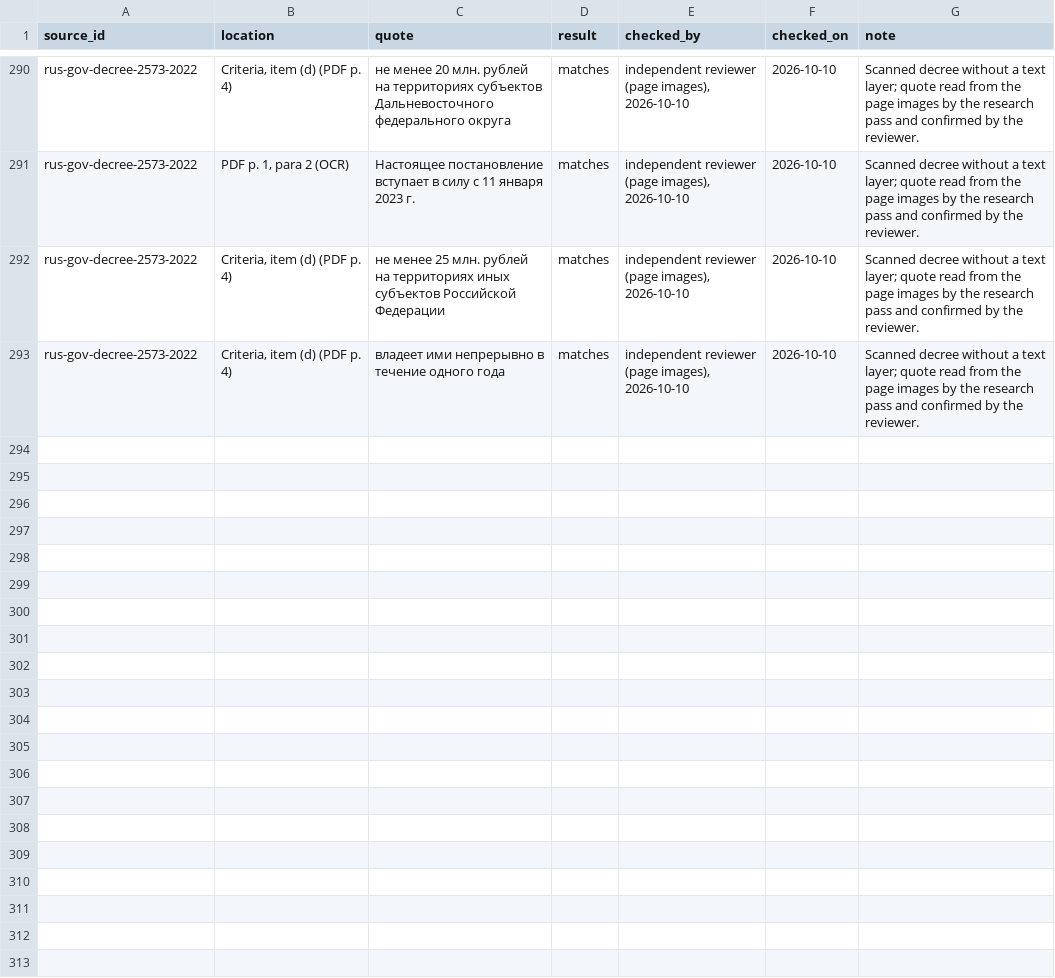
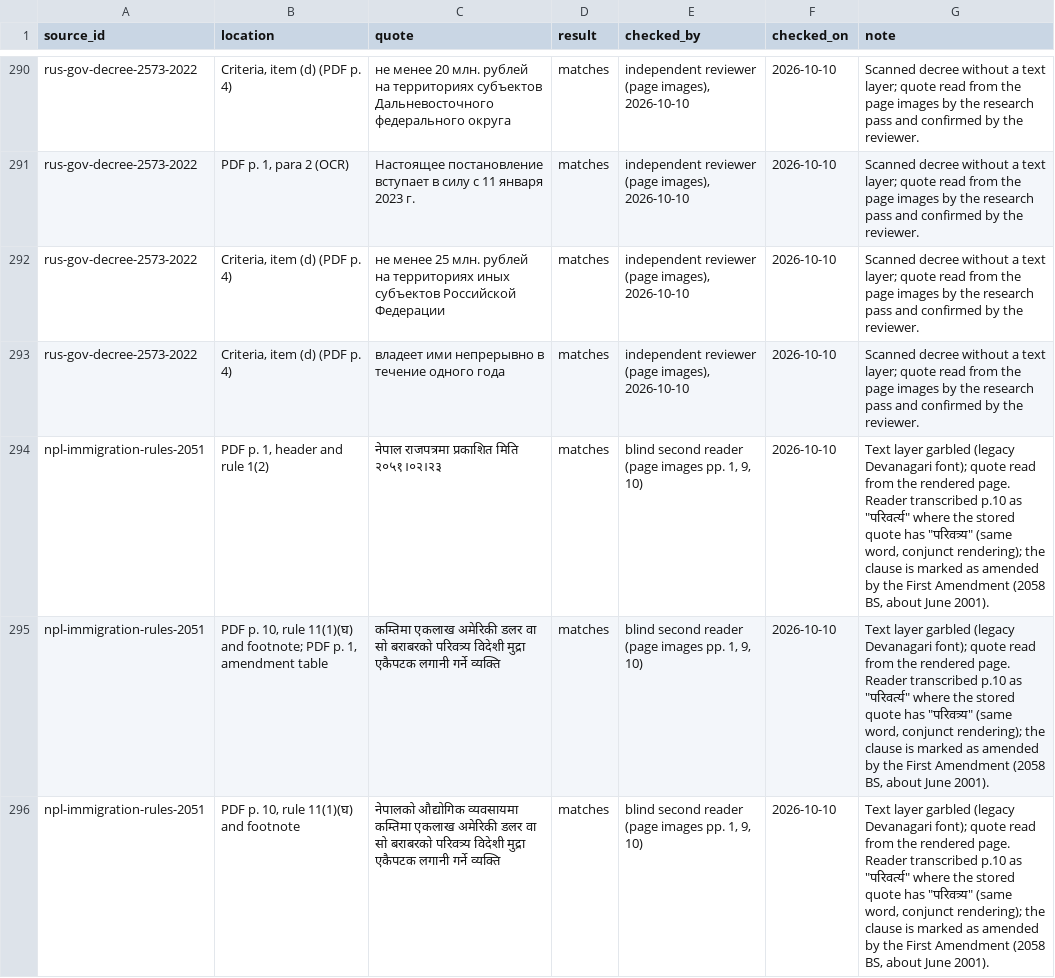
Before and after one commit to oscarleoo/data, a CSV file: topics/cbi/data/quote_checks.csv, drawn as a sheet; only a part is shown, gaps mark what is left out; the diff names each change by its address in the sheet, - before the commit and + after, or states it on an @@ line.

```diff
--- a/topics/cbi/data/quote_checks.csv
+++ b/topics/cbi/data/quote_checks.csv
+row 294: npl-immigration-rules-2051 | PDF p. 1, header and rule 1(2) | नेपाल राजपत्रमा प्रकाशित मिति २०५१।०२।२३ | matches | blind second reader (page images pp. 1, 9, 10) | 2026-10-10 | Text layer garbled (legacy Devanagari font); quote read from the rendered page. Reader transcribed p.10 as "परिवर्त्य" where the stored quote has "परिवत्र्य" (same word, conjunct rendering); the clause is marked as amended by the First Amendment (2058 BS, about June 2001).
+row 295: npl-immigration-rules-2051 | PDF p. 10, rule 11(1)(घ) and footnote; PDF p. 1, amendment table | कम्तिमा एकलाख अमेरिकी डलर वा सो बराबरको परिवत्र्य विदेशी मुद्रा एकैपटक लगानी गर्ने व्यक्ति | matches | blind second reader (page images pp. 1, 9, 10) | 2026-10-10 | Text layer garbled (legacy Devanagari font); quote read from the rendered page. Reader transcribed p.10 as "परिवर्त्य" where the stored quote has "परिवत्र्य" (same word, conjunct rendering); the clause is marked as amended by the First Amendment (2058 BS, about June 2001).
+row 296: npl-immigration-rules-2051 | PDF p. 10, rule 11(1)(घ) and footnote | नेपालको औद्योगिक व्यवसायमा कम्तिमा एकलाख अमेरिकी डलर वा सो बराबरको परिवत्र्य विदेशी मुद्रा एकैपटक लगानी गर्ने व्यक्ति | matches | blind second reader (page images pp. 1, 9, 10) | 2026-10-10 | Text layer garbled (legacy Devanagari font); quote read from the rendered page. Reader transcribed p.10 as "परिवर्त्य" where the stored quote has "परिवत्र्य" (same word, conjunct rendering); the clause is marked as amended by the First Amendment (2058 BS, about June 2001).
```
Also changed, not shown: topics/cbi/data/programs.csv, 57 other files.
